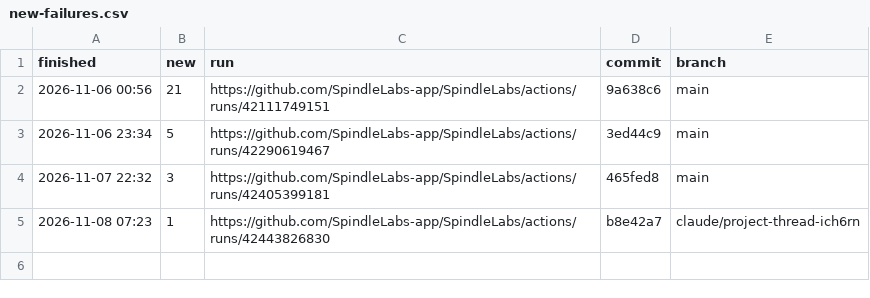
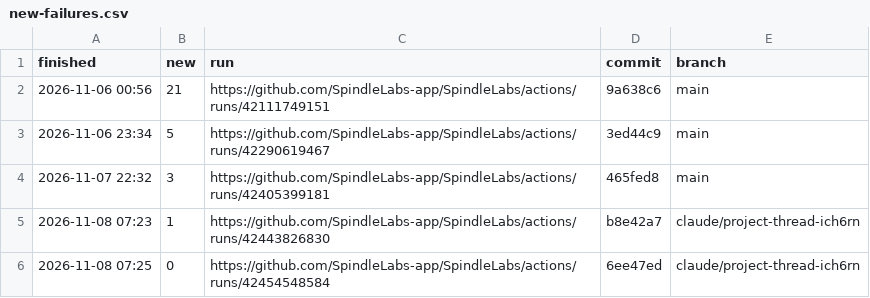
Before and after one commit to SpindleLabs-app/SpindleLabs, a CSV file: new-failures.csv, drawn as a sheet; the diff names each change by its address in the sheet, - before the commit and + after, or states it on an @@ line.

```diff
--- a/new-failures.csv
+++ b/new-failures.csv
+row 6: 2026-11-08 07:25 | 0 | https://github.com/SpindleLabs-app/SpindleLabs/actions/runs/42454548584 | 6ee47ed | claude/project-thread-ich6rn
```
Also changed, not shown: 6 other files.
